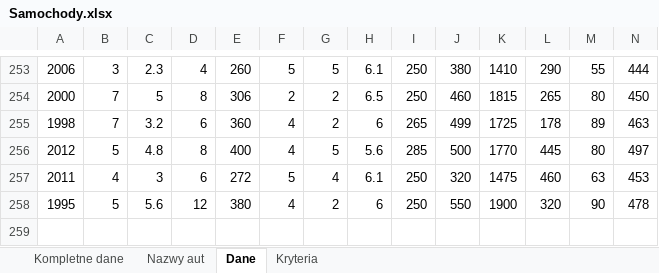
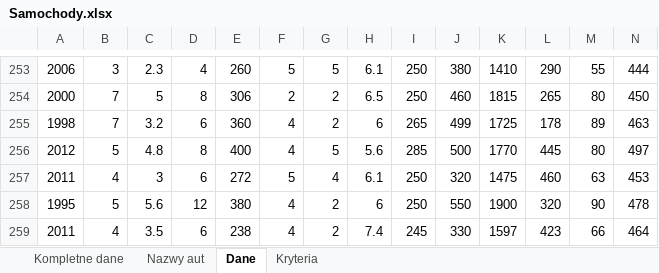
Before and after one commit to HubertMarczuk/PracaInz, an Excel workbook: Samochody.xlsx, sheet Dane, drawn as a sheet; only a part is shown, gaps mark what is left out; values as stored, in another font and other column widths than the file's, no borders; rows hold the shown columns only; the diff names each change by its address in the sheet, - before the commit and + after, or states it on an @@ line.

```diff
--- a/Samochody.xlsx (sheet Dane)
+++ b/Samochody.xlsx (sheet Dane)
+row 259: 2011 | 4 | 3.5 | 6 | 238 | 4 | 2 | 7.4 | 245 | 330 | 1597 | 423 | 66 | 464
```
Also changed, not shown: sheet Kompletne dane, sheet Nazwy aut, 2 other files.
